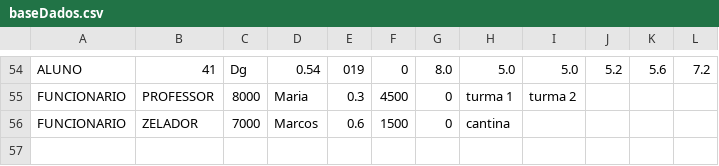
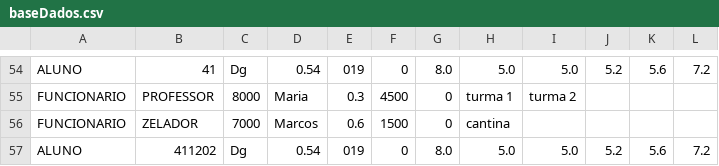
Before and after one commit to calvinsuzuki/TrabalhoFinalPOO, a CSV file: src/baseDados.csv, drawn as a sheet; only a part is shown, gaps mark what is left out; the diff names each change by its address in the sheet, - before the commit and + after, or states it on an @@ line.

```diff
--- a/src/baseDados.csv
+++ b/src/baseDados.csv
+row 57: ALUNO | 411202 | Dg | 0.54 | 019 | 0 | 8.0 | 5.0 | 5.0 | 5.2 | 5.6 | 7.2
```
Also changed, not shown: 4 other files.
